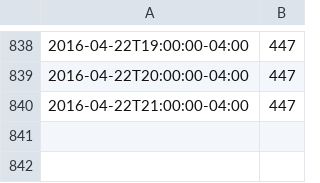
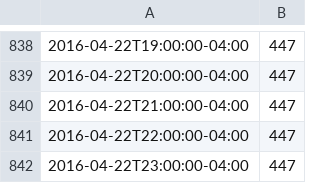
Before and after one commit to FeedsAreBack/feedsareback.github.io, a CSV file: followers_count.csv, drawn as a sheet; only a part is shown, gaps mark what is left out; the diff names each change by its address in the sheet, - before the commit and + after, or states it on an @@ line.

```diff
--- a/followers_count.csv
+++ b/followers_count.csv
+row 841: 2016-04-22T22:00:00-04:00 | 447
+row 842: 2016-04-22T23:00:00-04:00 | 447
```
Also changed, not shown: karma_count.csv, outages/outages.csv, 2 other files.
